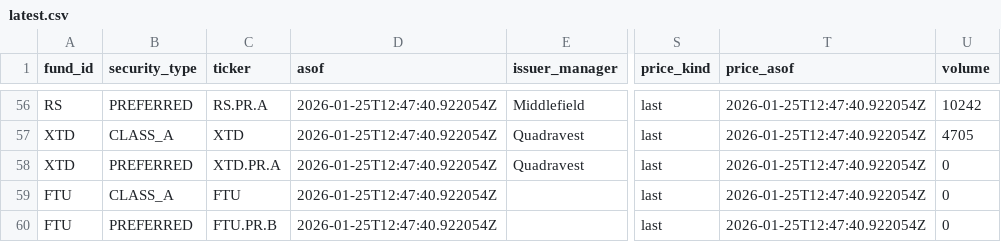
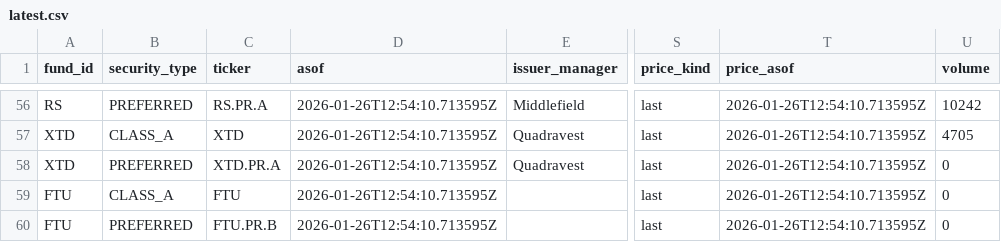
Before and after one commit to sherman-yang/splitfunds, a CSV file: data/latest.csv, drawn as a sheet; only a part is shown, gaps mark what is left out; the diff covers the shown part only; the diff names each change by its address in the sheet, - before the commit and + after, or states it on an @@ line.

```diff
--- a/data/latest.csv
+++ b/data/latest.csv
-D56:D60 (asof): 2026-01-25T12:47:40.922054Z
+D56:D60 (asof): 2026-01-26T12:54:10.713595Z
-T56:T60 (price_asof): 2026-01-25T12:47:40.922054Z
+T56:T60 (price_asof): 2026-01-26T12:54:10.713595Z
```
Also changed, not shown: 143 edited cells elsewhere in this file, 1 other file.
